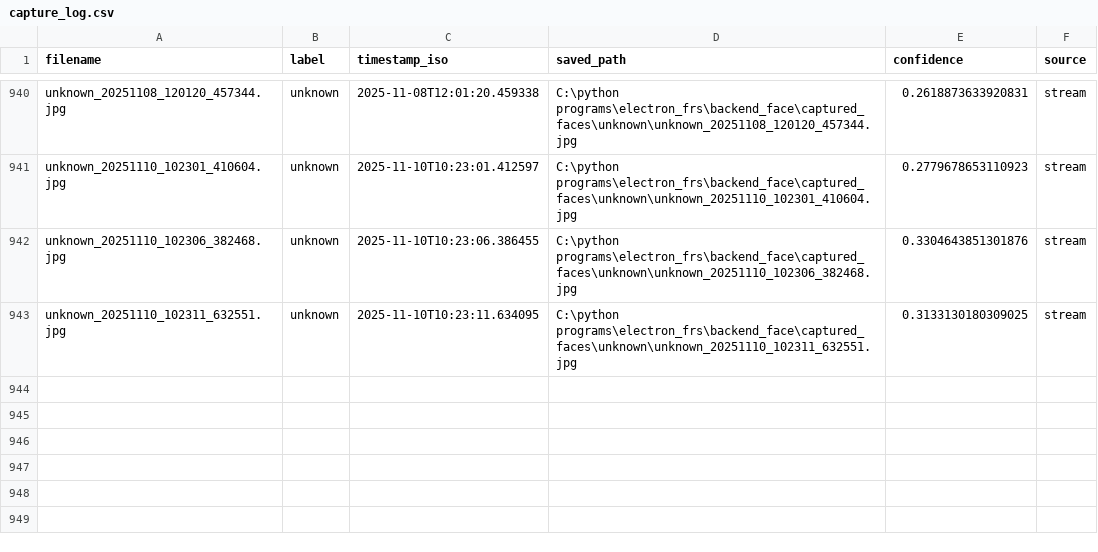
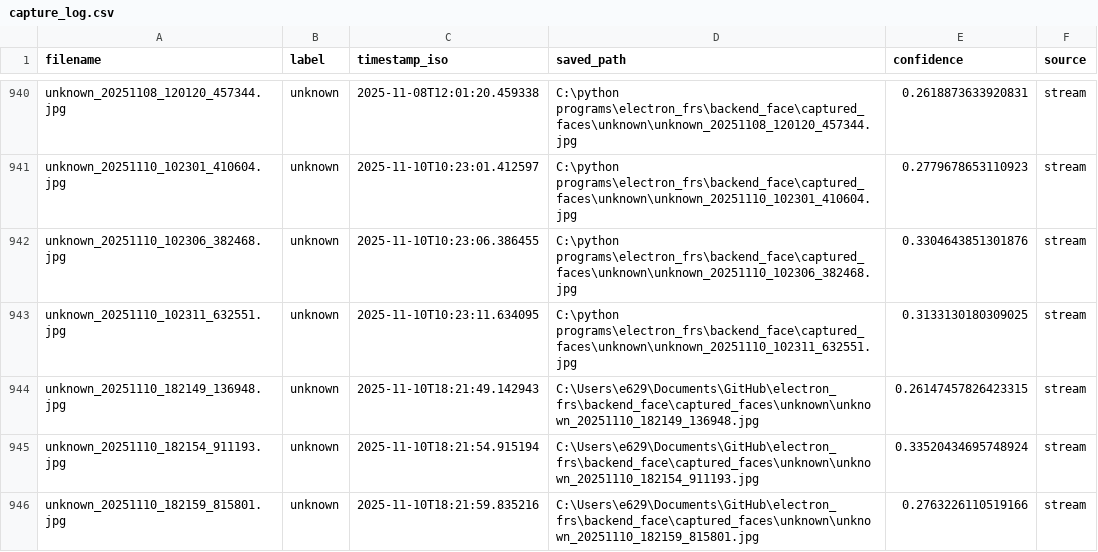
Before and after one commit to Khaleelrahman7/electron_frs, a CSV file: backend_face/captured_faces/capture_log.csv, drawn as a sheet; only a part is shown, gaps mark what is left out; the diff names each change by its address in the sheet, - before the commit and + after, or states it on an @@ line.

```diff
--- a/backend_face/captured_faces/capture_log.csv
+++ b/backend_face/captured_faces/capture_log.csv
+row 944: unknown_20251110_182149_136948.jpg | unknown | 2025-11-10T18:21:49.142943 | C:\Users\e629\Documents\GitHub\electron_frs\backend_face\captured_faces\unknown\unknown_20251110_182149_136948.jpg | 0.26147457826423315 | stream
+row 945: unknown_20251110_182154_911193.jpg | unknown | 2025-11-10T18:21:54.915194 | C:\Users\e629\Documents\GitHub\electron_frs\backend_face\captured_faces\unknown\unknown_20251110_182154_911193.jpg | 0.33520434695748924 | stream
+row 946: unknown_20251110_182159_815801.jpg | unknown | 2025-11-10T18:21:59.835216 | C:\Users\e629\Documents\GitHub\electron_frs\backend_face\captured_faces\unknown\unknown_20251110_182159_815801.jpg | 0.2763226110519166 | stream
```
Also changed, not shown: 9 other files.
